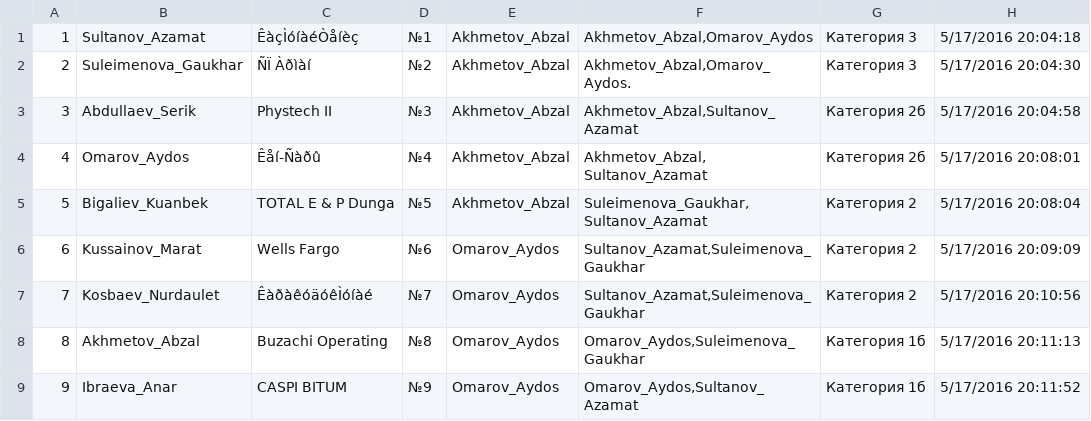
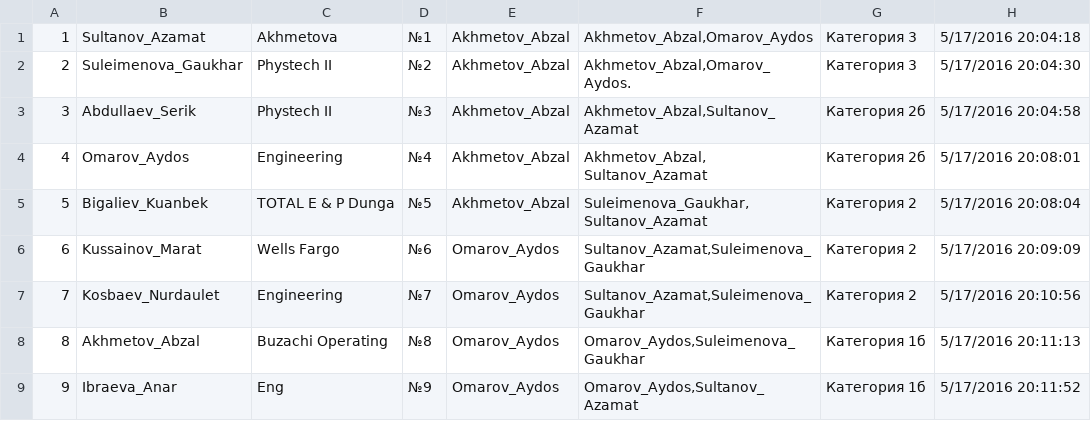
Before and after one commit to aksaule-bagytzhanova/e-naryad, a CSV file: Data/Create_E_Naryad_Table_1.csv, drawn as a sheet; only a part is shown; the diff names each change by its address in the sheet, - before the commit and + after, or states it on an @@ line.

Commit message:
Update Create_E_Naryad_Table_1.csv

```diff
--- a/Data/Create_E_Naryad_Table_1.csv
+++ b/Data/Create_E_Naryad_Table_1.csv
-C1: ÊàçÌóíàéÒåíèç
+C1: Akhmetova
-C2: ÑÏ Àðìàí
+C2: Phystech II
-C4: Êåí-Ñàðû
+C4: Engineering
-C7: ÊàðàêóäóêÌóíàé
+C7: Engineering
-C9: CASPI BITUM
+C9: Eng
```
